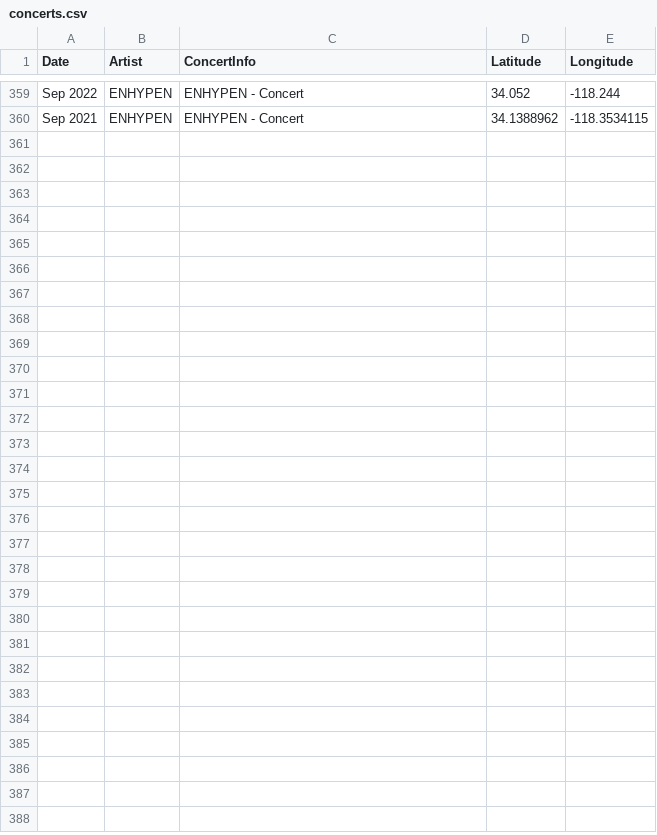
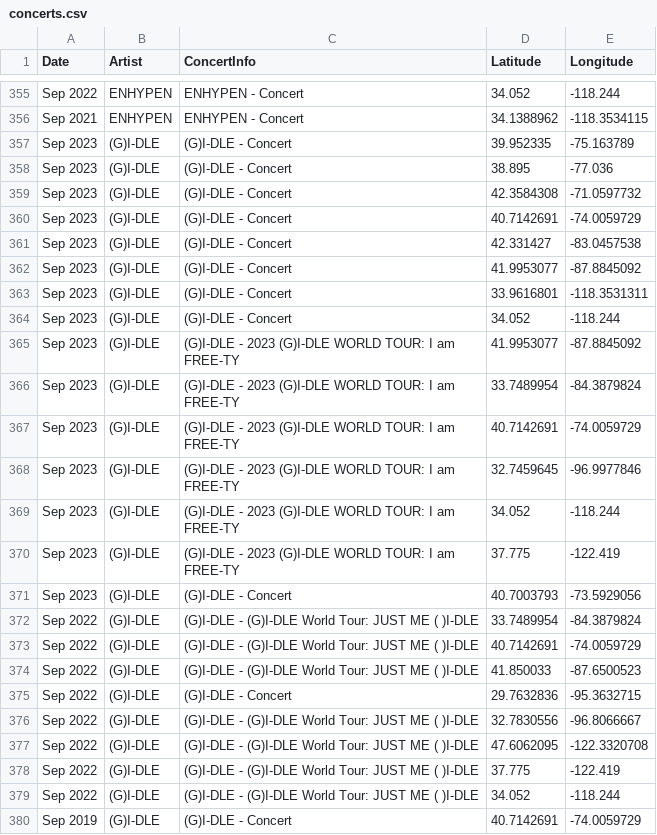
Before and after one commit to annieh195/Kpop-Data-Visualizations, a CSV file: map/concerts.csv, drawn as a sheet; only a part is shown, gaps mark what is left out; the diff covers the shown part only.

```diff
--- a/map/concerts.csv
+++ b/map/concerts.csv
@@ -360 +356,25 @@ Sep 2022,ENHYPEN,ENHYPEN - Concert,34.052,-118.244
 Sep 2021,ENHYPEN,ENHYPEN - Concert,34.1388962,-118.3534115
+Sep 2023,(G)I-DLE,(G)I‐DLE - Concert,39.952335,-75.163789
+Sep 2023,(G)I-DLE,(G)I‐DLE - Concert,38.895,-77.036
+Sep 2023,(G)I-DLE,(G)I‐DLE - Concert,42.3584308,-71.0597732
+Sep 2023,(G)I-DLE,(G)I‐DLE - Concert,40.7142691,-74.0059729
+Sep 2023,(G)I-DLE,(G)I‐DLE - Concert,42.331427,-83.0457538
+Sep 2023,(G)I-DLE,(G)I‐DLE - Concert,41.9953077,-87.8845092
+Sep 2023,(G)I-DLE,(G)I‐DLE - Concert,33.9616801,-118.3531311
+Sep 2023,(G)I-DLE,(G)I‐DLE - Concert,34.052,-118.244
+Sep 2023,(G)I-DLE,(G)I‐DLE - 2023 (G)I-DLE WORLD TOUR: I am FREE-TY,41.9953077,-87.8845092
+Sep 2023,(G)I-DLE,(G)I‐DLE - 2023 (G)I-DLE WORLD TOUR: I am FREE-TY,33.7489954,-84.3879824
+Sep 2023,(G)I-DLE,(G)I‐DLE - 2023 (G)I-DLE WORLD TOUR: I am FREE-TY,40.7142691,-74.0059729
+Sep 2023,(G)I-DLE,(G)I‐DLE - 2023 (G)I-DLE WORLD TOUR: I am FREE-TY,32.7459645,-96.9977846
+Sep 2023,(G)I-DLE,(G)I‐DLE - 2023 (G)I-DLE WORLD TOUR: I am FREE-TY,34.052,-118.244
+Sep 2023,(G)I-DLE,(G)I‐DLE - 2023 (G)I-DLE WORLD TOUR: I am FREE-TY,37.775,-122.419
+Sep 2023,(G)I-DLE,(G)I‐DLE - Concert,40.7003793,-73.5929056
+Sep 2022,(G)I-DLE,(G)I‐DLE - (G)I-DLE World Tour: JUST ME ( )I-DLE,33.7489954,-84.3879824
+Sep 2022,(G)I-DLE,(G)I‐DLE - (G)I-DLE World Tour: JUST ME ( )I-DLE,40.7142691,-74.0059729
+Sep 2022,(G)I-DLE,(G)I‐DLE - (G)I-DLE World Tour: JUST ME ( )I-DLE,41.850033,-87.6500523
+Sep 2022,(G)I-DLE,(G)I‐DLE - Concert,29.7632836,-95.3632715
+Sep 2022,(G)I-DLE,(G)I‐DLE - (G)I-DLE World Tour: JUST ME ( )I-DLE,32.7830556,-96.8066667
+Sep 2022,(G)I-DLE,(G)I‐DLE - (G)I-DLE World Tour: JUST ME ( )I-DLE,47.6062095,-122.3320708
+Sep 2022,(G)I-DLE,(G)I‐DLE - (G)I-DLE World Tour: JUST ME ( )I-DLE,37.775,-122.419
+Sep 2022,(G)I-DLE,(G)I‐DLE - (G)I-DLE World Tour: JUST ME ( )I-DLE,34.052,-118.244
+Sep 2019,(G)I-DLE,(G)I‐DLE - Concert,40.7142691,-74.0059729
```
Also changed, not shown: 4 removed rows and 11 edited cells elsewhere in this file, creating_concert_dataset/concerts.csv, 3 other files.
